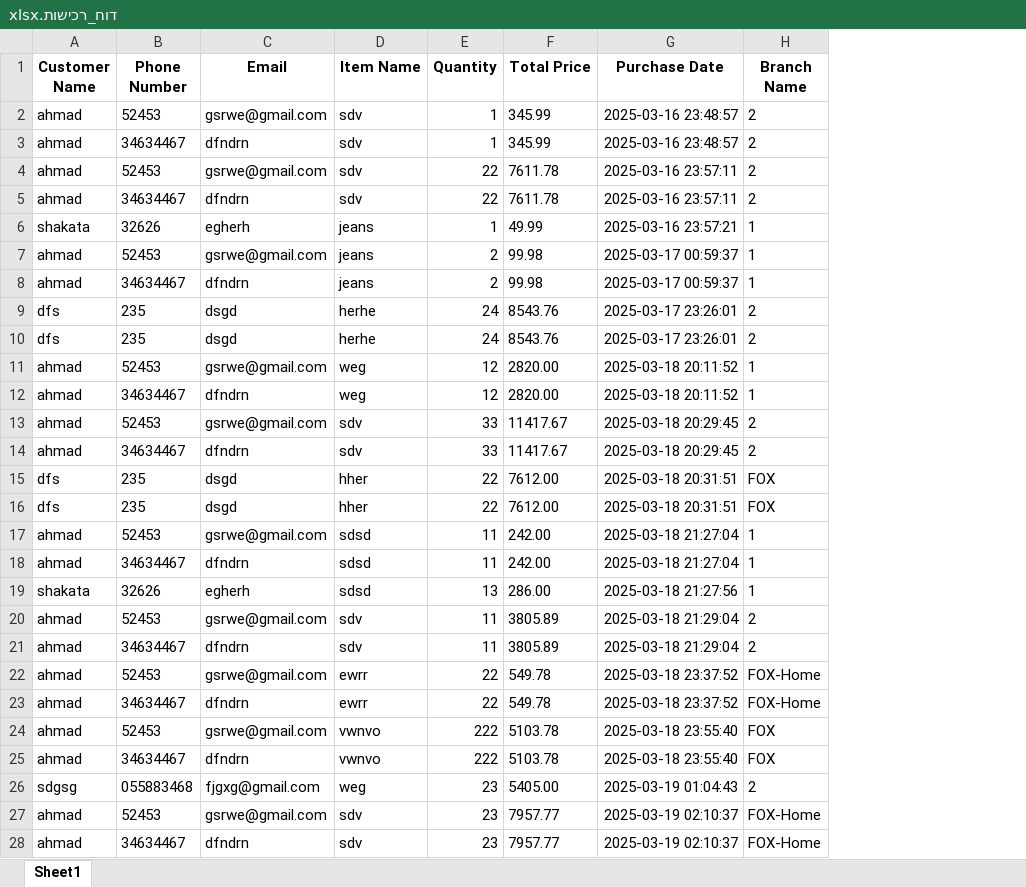
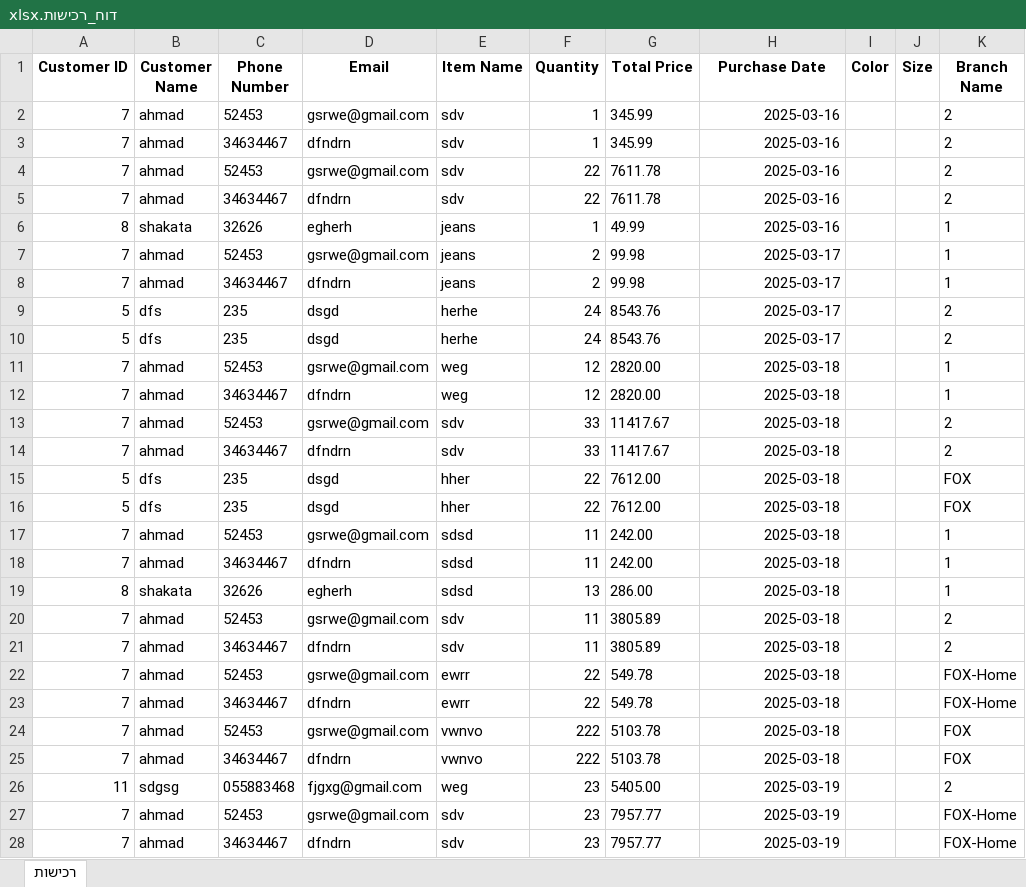
Before and after one commit to Ahmadsh64/InventoryManagmentSystem, an Excel workbook: דוח_רכישות.xlsx, sheet רכישות, drawn as a sheet; only a part is shown; values as stored, in another font and other column widths than the file's, no borders; charts and pictures not drawn; addresses are those after the commit; the diff covers the shown part only; the diff names each change by its address in the sheet, - before the commit and + after, or states it on an @@ line.

```diff
--- a/דוח_רכישות.xlsx (sheet רכישות)
+++ b/דוח_רכישות.xlsx (sheet רכישות)
-sheet tab: Sheet1
+sheet tab: רכישות
+column A (Customer ID), rows 2-28: 7 | 7 | 7 | 7 | 8 | 7 | 7 | 5 | 5 | 7 | 7 | 7 | 7 | 5 | 5 | 7 | 7 | 8 | 7 | 7 | 7 | 7 | 7 | 7 | 11 | 7 | 7
+column I (Color), empty
+column J (Size), empty
-H2:H3 (Purchase Date): 2025-03-16 23:48:57
+H2:H3 (Purchase Date): 2025-03-16
-H4:H5 (Purchase Date): 2025-03-16 23:57:11
+H4:H5 (Purchase Date): 2025-03-16
-H6 (Purchase Date): 2025-03-16 23:57:21
+H6 (Purchase Date): 2025-03-16
-H7:H8 (Purchase Date): 2025-03-17 00:59:37
+H7:H8 (Purchase Date): 2025-03-17
-H9:H10 (Purchase Date): 2025-03-17 23:26:01
+H9:H10 (Purchase Date): 2025-03-17
-H11:H12 (Purchase Date): 2025-03-18 20:11:52
+H11:H12 (Purchase Date): 2025-03-18
-H13:H14 (Purchase Date): 2025-03-18 20:29:45
+H13:H14 (Purchase Date): 2025-03-18
-H15:H16 (Purchase Date): 2025-03-18 20:31:51
+H15:H16 (Purchase Date): 2025-03-18
-H17:H18 (Purchase Date): 2025-03-18 21:27:04
+H17:H18 (Purchase Date): 2025-03-18
-H19 (Purchase Date): 2025-03-18 21:27:56
+H19 (Purchase Date): 2025-03-18
-H20:H21 (Purchase Date): 2025-03-18 21:29:04
+H20:H21 (Purchase Date): 2025-03-18
-H22:H23 (Purchase Date): 2025-03-18 23:37:52
+H22:H23 (Purchase Date): 2025-03-18
-H24:H25 (Purchase Date): 2025-03-18 23:55:40
+H24:H25 (Purchase Date): 2025-03-18
-H26 (Purchase Date): 2025-03-19 01:04:43
+H26 (Purchase Date): 2025-03-19
-H27:H28 (Purchase Date): 2025-03-19 02:10:37
+H27:H28 (Purchase Date): 2025-03-19
```
Also changed, not shown: 59 added rows and 15 edited cells elsewhere in this sheet, charts or pictures, דוח_מלאי.xlsx, 11 other files.
